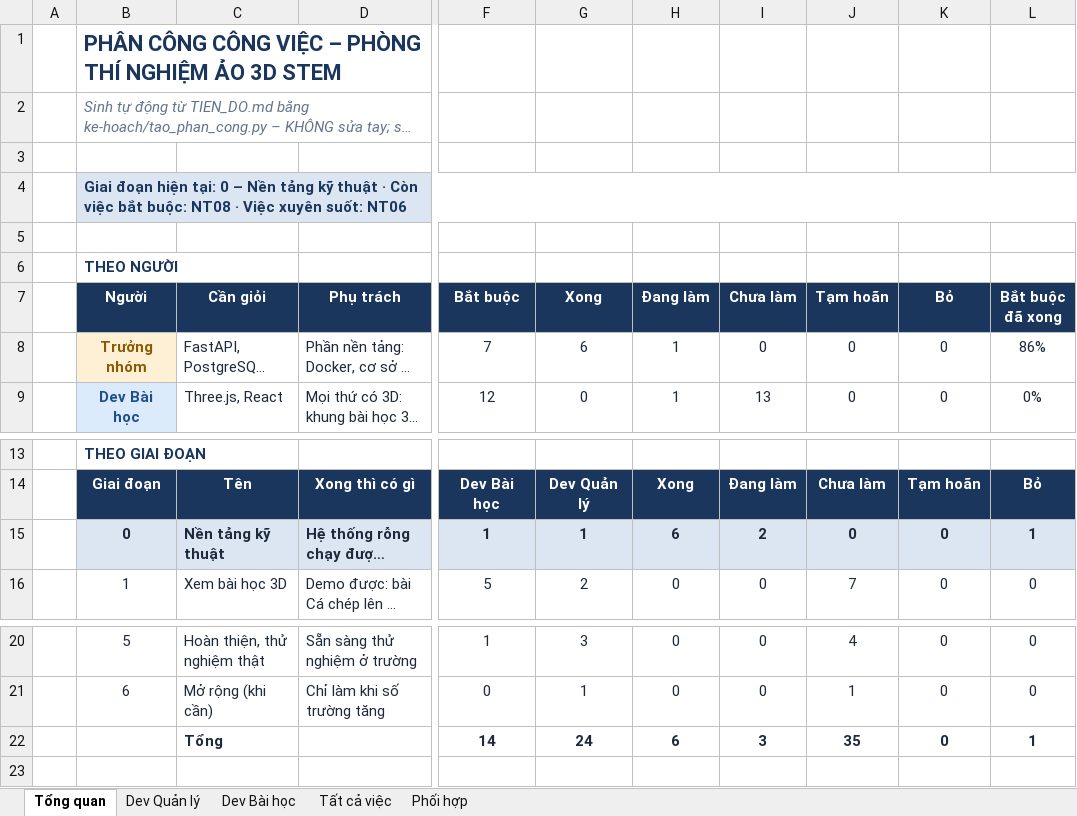
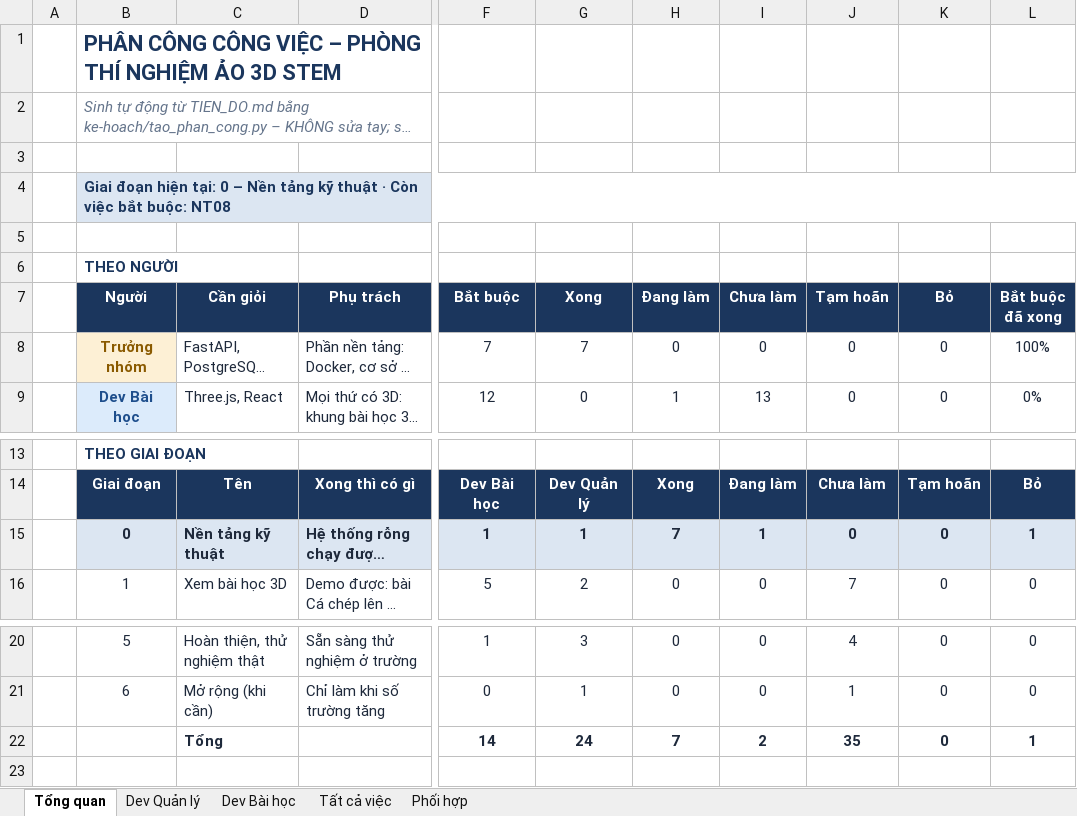
Before and after one commit to NguyenThacNam/stem3d, an Excel workbook: ke-hoach/Phan_cong_cong_viec.xlsx, sheet Tổng quan, drawn as a sheet; only a part is shown, gaps mark what is left out; long unchanged cells end in …; values as stored, in another font and other column widths than the file's, no borders; the diff names each change by its address in the sheet, - before the commit and + after, or states it on an @@ line.

```diff
--- a/ke-hoach/Phan_cong_cong_viec.xlsx (sheet Tổng quan)
+++ b/ke-hoach/Phan_cong_cong_viec.xlsx (sheet Tổng quan)
-B4 (Người): …buộc: NT08 · Việc xuyên suốt: NT06
+B4 (Người): …buộc: NT08
-G8 (Xong): 6
+G8 (Xong): 7
-H8 (Đang làm): 1
+H8 (Đang làm): 0
-L8 (Bắt buộc đã xong): 86%
+L8 (Bắt buộc đã xong): 100%
-H15 (Đang làm): 6
+H15 (Đang làm): 7
-I15 (Chưa làm): 2
+I15 (Chưa làm): 1
-H22 (Đang làm): 6
+H22 (Đang làm): 7
-I22 (Chưa làm): 3
+I22 (Chưa làm): 2
```
Also changed, not shown: sheet Dev Bài học, sheet Dev Quản lý, sheet Tất cả việc, 11 other files.
